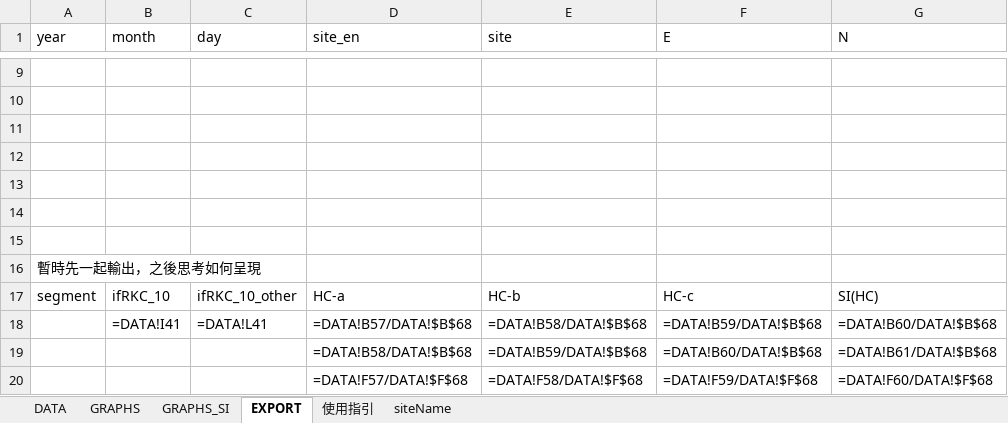
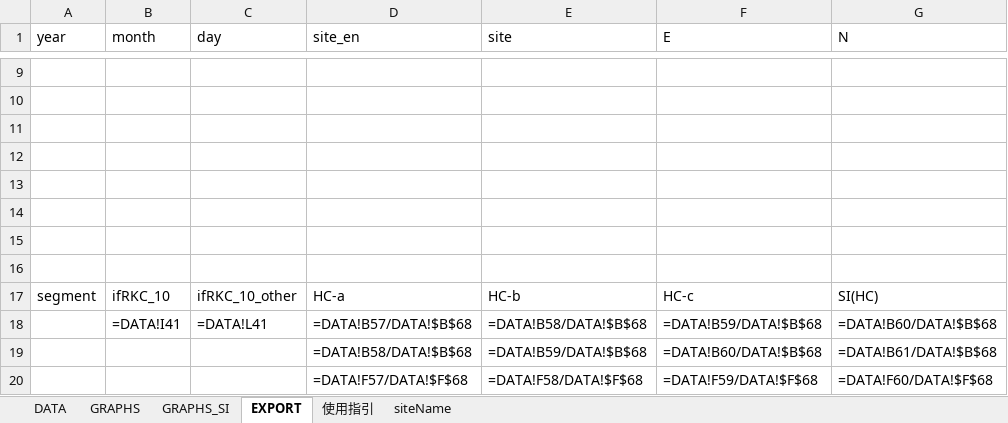
Before and after one commit to e-info-taiwan/coast-monitoring, an Excel workbook: internal/report/templates/line.xlsx, sheet EXPORT, drawn as a sheet; only a part is shown, gaps mark what is left out; values as stored, in another font and other column widths than the file's, no borders; formulas without a stored value are shown as written; the diff names each change by its address in the sheet, - before the commit and + after, or states it on an @@ line.

```diff
--- a/internal/report/templates/line.xlsx (sheet EXPORT)
+++ b/internal/report/templates/line.xlsx (sheet EXPORT)
-A16 (year): 暫時先一起輸出，之後思考如何呈現
+A16 (year): (empty)
```
Also changed, not shown: sheet 使用指引, sheet GRAPHS_SI, sheet DATA, sheet GRAPHS, internal/report/templates/belt.xlsx, internal/report/templates/field-belt.xlsx, 15 other files.
